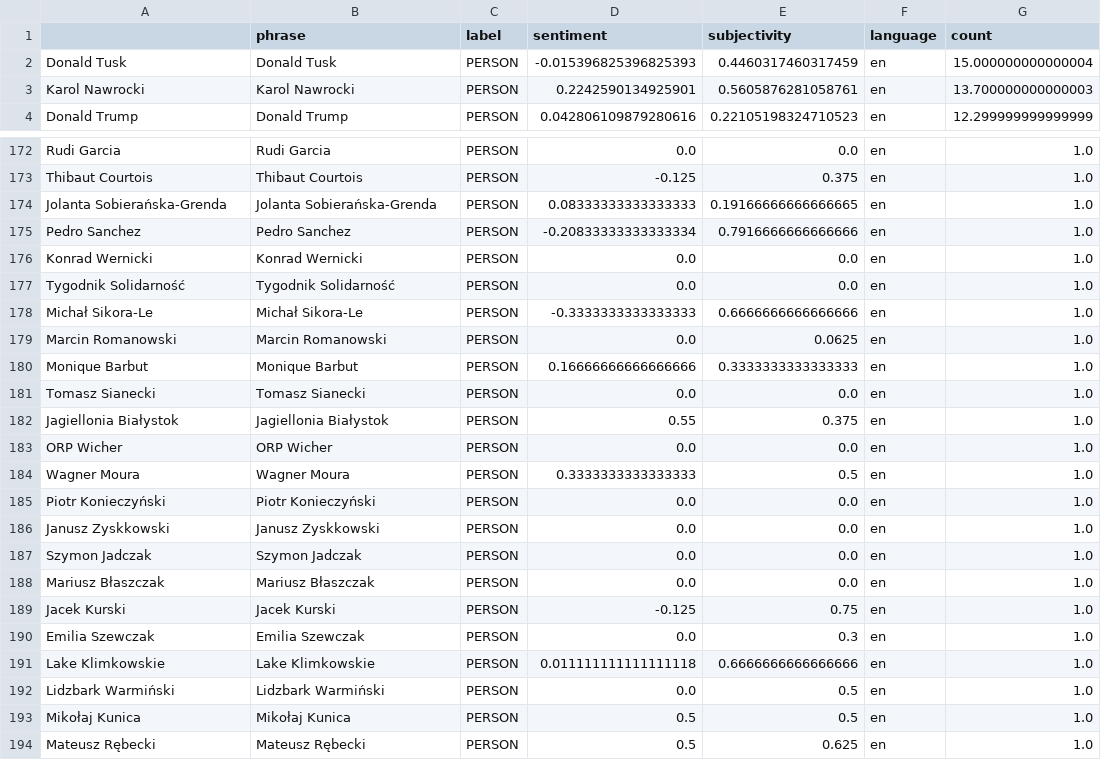
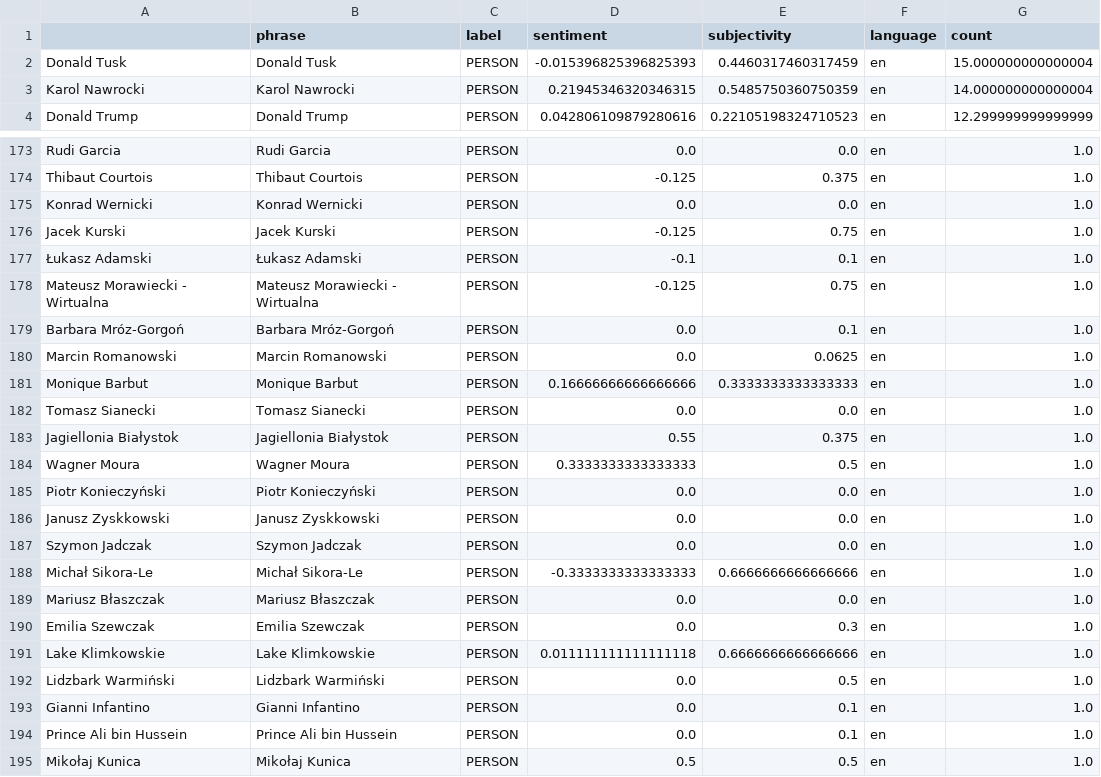
Before and after one commit to hannak555-news/polishExtremes, a CSV file: csv/sentiments_persons.csv, drawn as a sheet; only a part is shown, gaps mark what is left out; the shorter side is filled out with more unchanged rows; the diff covers the shown part only.

```diff
--- a/csv/sentiments_persons.csv
+++ b/csv/sentiments_persons.csv
@@ -2,3 +2,3 @@
 Donald Tusk,Donald Tusk,PERSON,-0.015396825396825393,0.4460317460317459,en,15.000000000000004
-Karol Nawrocki,Karol Nawrocki,PERSON,0.2242590134925901,0.5605876281058761,en,13.700000000000003
+Karol Nawrocki,Karol Nawrocki,PERSON,0.21945346320346315,0.5485750360750359,en,14.000000000000004
 Donald Trump,Donald Trump,PERSON,0.042806109879280616,0.22105198324710523,en,12.299999999999999
@@ -173,7 +174,7 @@ Rudi Garcia,Rudi Garcia,PERSON,0.0,0.0,en,1.0
 Thibaut Courtois,Thibaut Courtois,PERSON,-0.125,0.375,en,1.0
-Jolanta Sobierańska-Grenda,Jolanta Sobierańska-Grenda,PERSON,0.08333333333333333,0.19166666666666665,en,1.0
-Pedro Sanchez,Pedro Sanchez,PERSON,-0.20833333333333334,0.7916666666666666,en,1.0
 Konrad Wernicki,Konrad Wernicki,PERSON,0.0,0.0,en,1.0
-Tygodnik Solidarność,Tygodnik Solidarność,PERSON,0.0,0.0,en,1.0
-Michał Sikora-Le,Michał Sikora-Le,PERSON,-0.3333333333333333,0.6666666666666666,en,1.0
+Jacek Kurski,Jacek Kurski,PERSON,-0.125,0.75,en,1.0
+Łukasz Adamski,Łukasz Adamski,PERSON,-0.1,0.1,en,1.0
+Mateusz Morawiecki - Wirtualna,Mateusz Morawiecki - Wirtualna,PERSON,-0.125,0.75,en,1.0
+Barbara Mróz-Gorgoń,Barbara Mróz-Gorgoń,PERSON,0.0,0.1,en,1.0
 Marcin Romanowski,Marcin Romanowski,PERSON,0.0,0.0625,en,1.0
@@ -182,3 +183,2 @@ Tomasz Sianecki,Tomasz Sianecki,PERSON,0.0,0.0,en,1.0
 Jagiellonia Białystok,Jagiellonia Białystok,PERSON,0.55,0.375,en,1.0
-ORP Wicher,ORP Wicher,PERSON,0.0,0.0,en,1.0
 Wagner Moura,Wagner Moura,PERSON,0.3333333333333333,0.5,en,1.0
@@ -187,4 +187,4 @@ Janusz Zyskkowski,Janusz Zyskkowski,PERSON,0.0,0.0,en,1.0
 Szymon Jadczak,Szymon Jadczak,PERSON,0.0,0.0,en,1.0
+Michał Sikora-Le,Michał Sikora-Le,PERSON,-0.3333333333333333,0.6666666666666666,en,1.0
 Mariusz Błaszczak,Mariusz Błaszczak,PERSON,0.0,0.0,en,1.0
-Jacek Kurski,Jacek Kurski,PERSON,-0.125,0.75,en,1.0
 Emilia Szewczak,Emilia Szewczak,PERSON,0.0,0.3,en,1.0
@@ -192,2 +192,4 @@ Lake Klimkowskie,Lake Klimkowskie,PERSON,0.011111111111111118,0.6666666666666666
 Lidzbark Warmiński,Lidzbark Warmiński,PERSON,0.0,0.5,en,1.0
+Gianni Infantino,Gianni Infantino,PERSON,0.0,0.1,en,1.0
+Prince Ali bin Hussein,Prince Ali bin Hussein,PERSON,0.0,0.1,en,1.0
 Mikołaj Kunica,Mikołaj Kunica,PERSON,0.5,0.5,en,1.0
```
Also changed, not shown: 2 added rows and 143 moved rows elsewhere in this file, csv/sentiments_days.csv, csv/sentiments_locations.csv, 5 other files.
